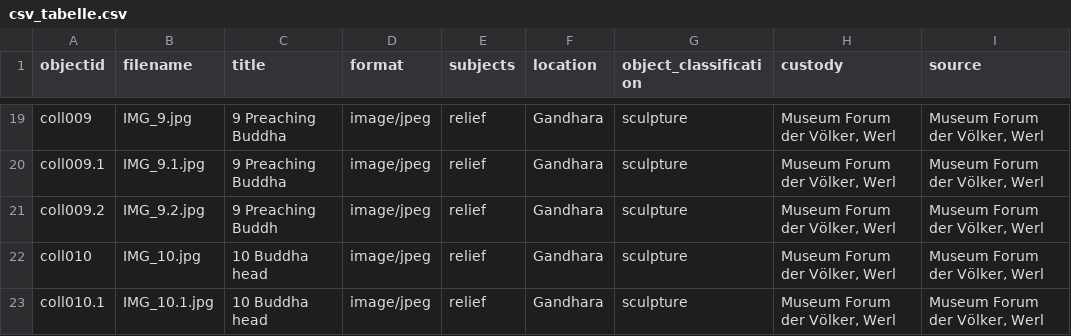
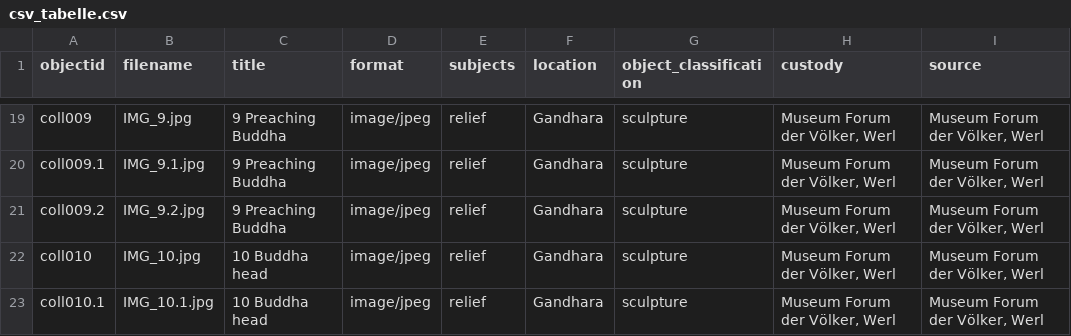
Before and after one commit to melissarogalski/Art-of-Gandhara, a CSV file: _data/csv_tabelle.csv, drawn as a sheet; only a part is shown, gaps mark what is left out; the diff names each change by its address in the sheet, - before the commit and + after, or states it on an @@ line.

Commit message:
Update csv_tabelle.csv

```diff
--- a/_data/csv_tabelle.csv
+++ b/_data/csv_tabelle.csv
-C21 (title): 9 Preaching Buddh
+C21 (title): 9 Preaching Buddha
```
